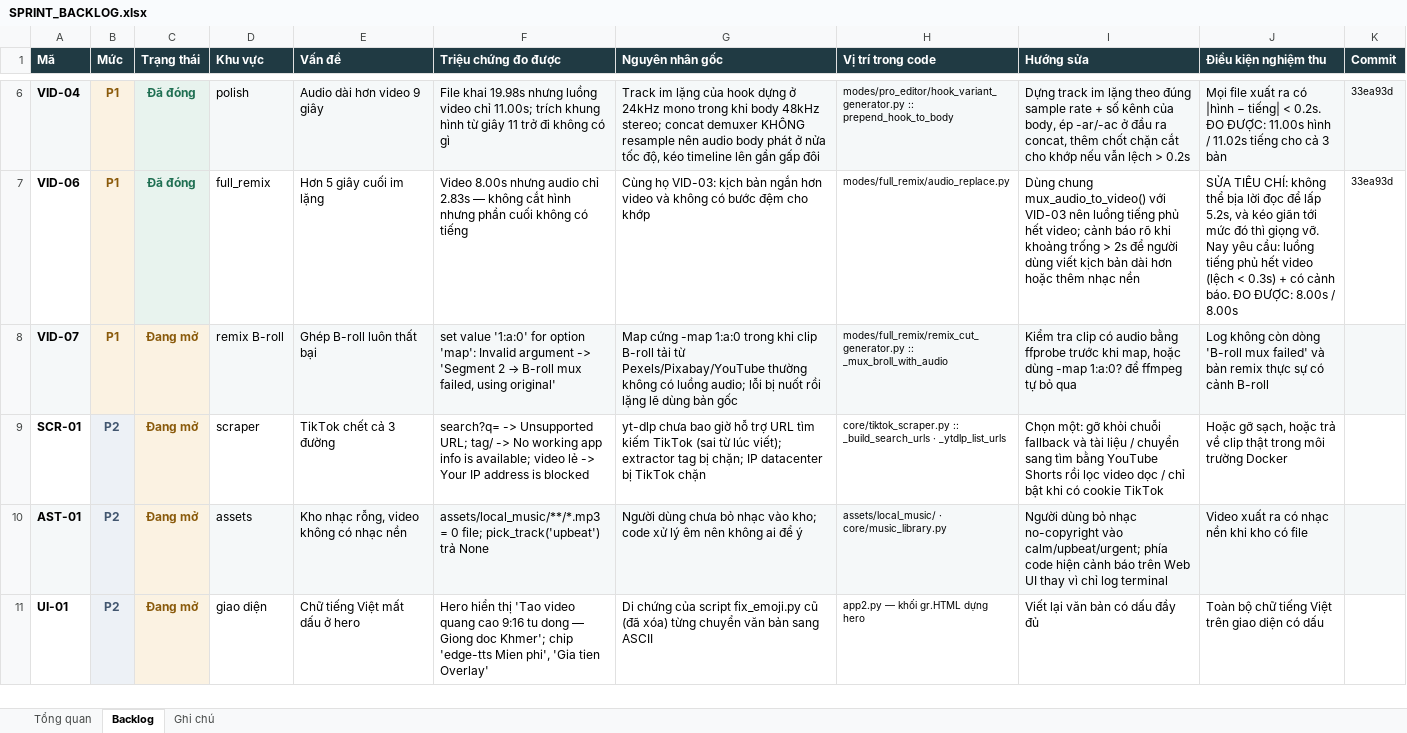
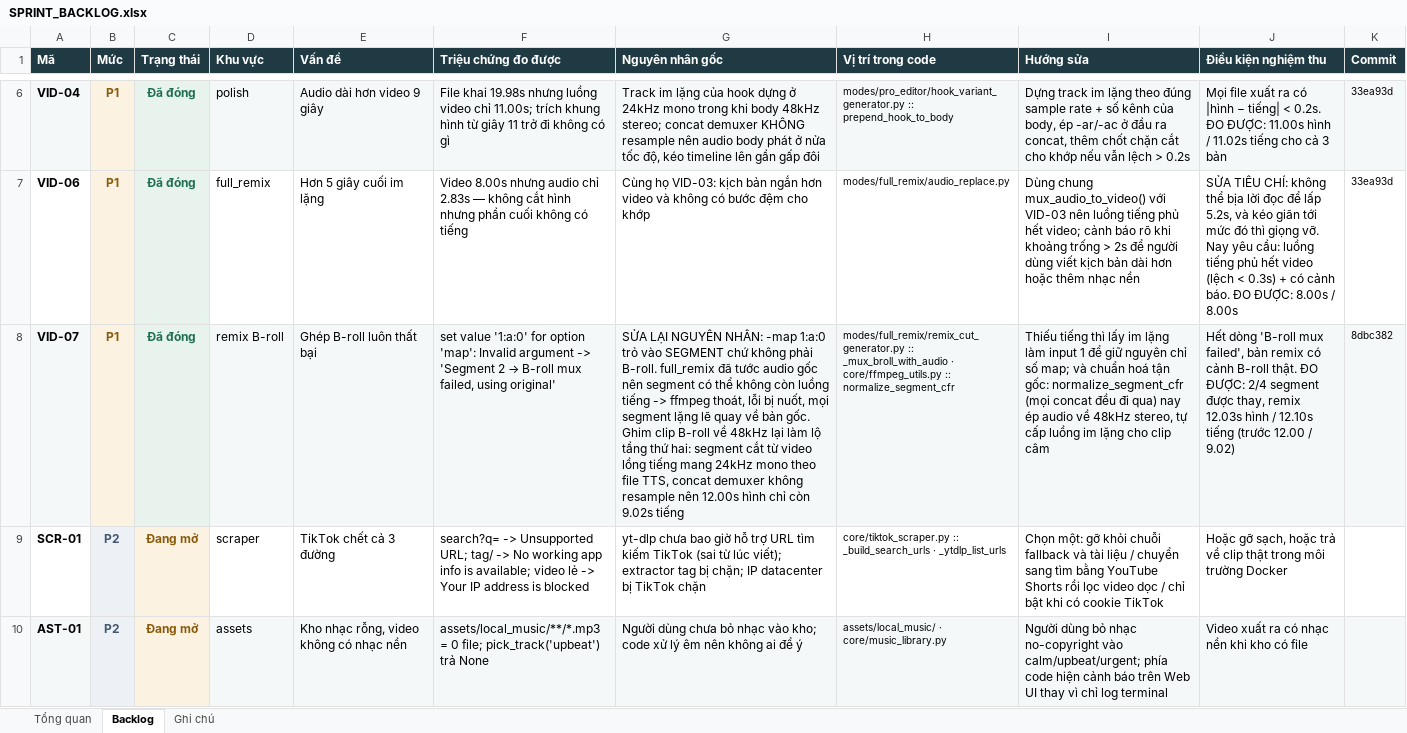
Before and after one commit to neivnek/marketing, an Excel workbook: SPRINT_BACKLOG.xlsx, sheet Backlog, drawn as a sheet; only a part is shown, gaps mark what is left out; the shorter side is filled out with more unchanged rows; values as stored, in another font and other column widths than the file's, no borders; table styles not drawn; the diff names each change by its address in the sheet, - before the commit and + after, or states it on an @@ line.

```diff
--- a/SPRINT_BACKLOG.xlsx (sheet Backlog)
+++ b/SPRINT_BACKLOG.xlsx (sheet Backlog)
-C8 (Trạng thái): Đang mở
+C8 (Trạng thái): Đã đóng
-C8 text colour: #8A5A0B
+C8 text colour: #1F6F52
-G8 (Nguyên nhân gốc): Map cứng -map 1:a:0 trong khi clip B-roll tải từ Pexels/Pixabay/YouTube thường không có luồng audio; lỗi bị nuốt rồi lặng lẽ dùng bản gốc
+G8 (Nguyên nhân gốc): SỬA LẠI NGUYÊN NHÂN: -map 1:a:0 trỏ vào SEGMENT chứ không phải B-roll. full_remix đã tước audio gốc nên segment có thể không còn luồng tiếng -> ffmpeg thoát, lỗi bị nuốt, mọi segment lặng lẽ quay về bản gốc. Ghim clip B-roll về 48kHz lại làm lộ tầng thứ hai: segment cắt từ video lồng tiếng mang 24kHz mono theo file TTS, concat demuxer không resample nên 12.00s hình chỉ còn 9.02s tiếng
-H8 (Vị trí trong code): …:: _mux_broll_with_audio
+H8 (Vị trí trong code): …:: _mux_broll_with_audio · core/ffmpeg_utils.py :: normalize_segment_cfr
-I8 (Hướng sửa): Kiểm tra clip có audio bằng ffprobe trước khi map, hoặc dùng -map 1:a:0? để ffmpeg tự bỏ qua
+I8 (Hướng sửa): Thiếu tiếng thì lấy im lặng làm input 1 để giữ nguyên chỉ số map; và chuẩn hoá tận gốc: normalize_segment_cfr (mọi concat đều đi qua) nay ép audio về 48kHz stereo, tự cấp luồng im lặng cho clip câm
-J8 (Điều kiện nghiệm thu): Log không còn dòng 'B-roll mux failed' và bản remix thực sự có cảnh B-roll
+J8 (Điều kiện nghiệm thu): Hết dòng 'B-roll mux failed', bản remix có cảnh B-roll thật. ĐO ĐƯỢC: 2/4 segment được thay, remix 12.03s hình / 12.10s tiếng (trước 12.00 / 9.02)
-K8 (Commit): (empty)
+K8 (Commit): 8dbc382
```
Also changed, not shown: sheet Tổng quan, 1 other file.
